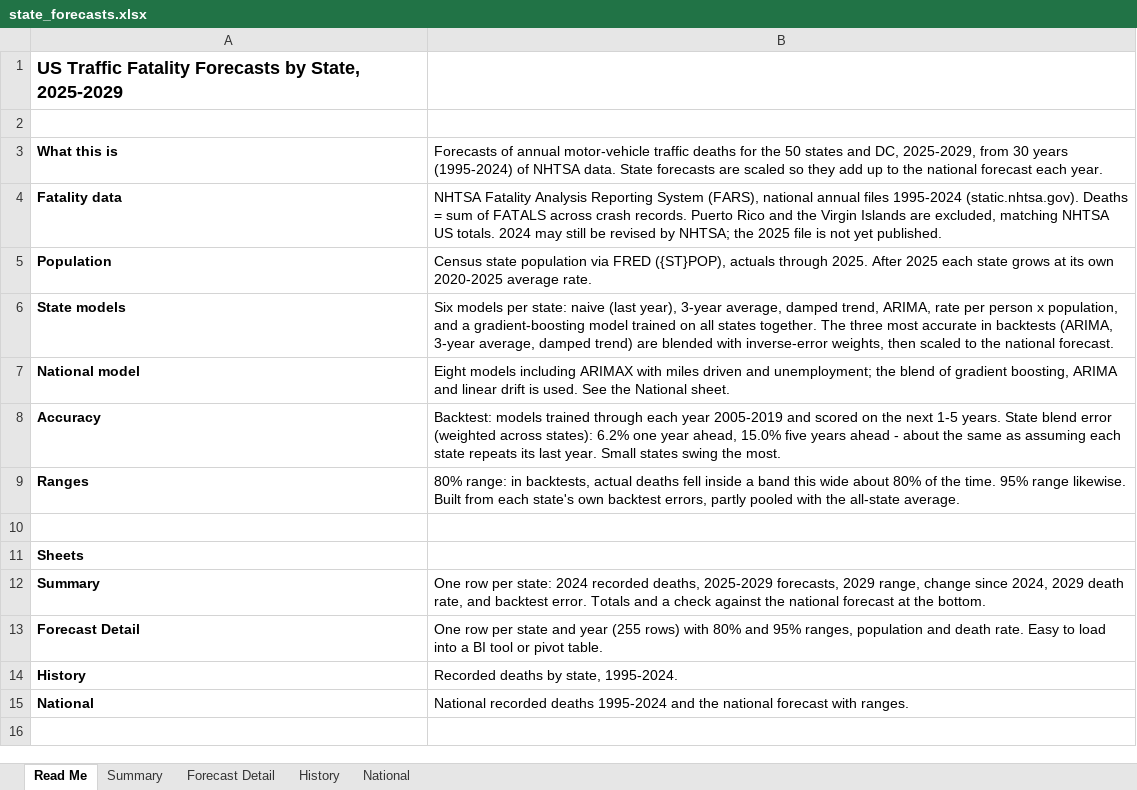
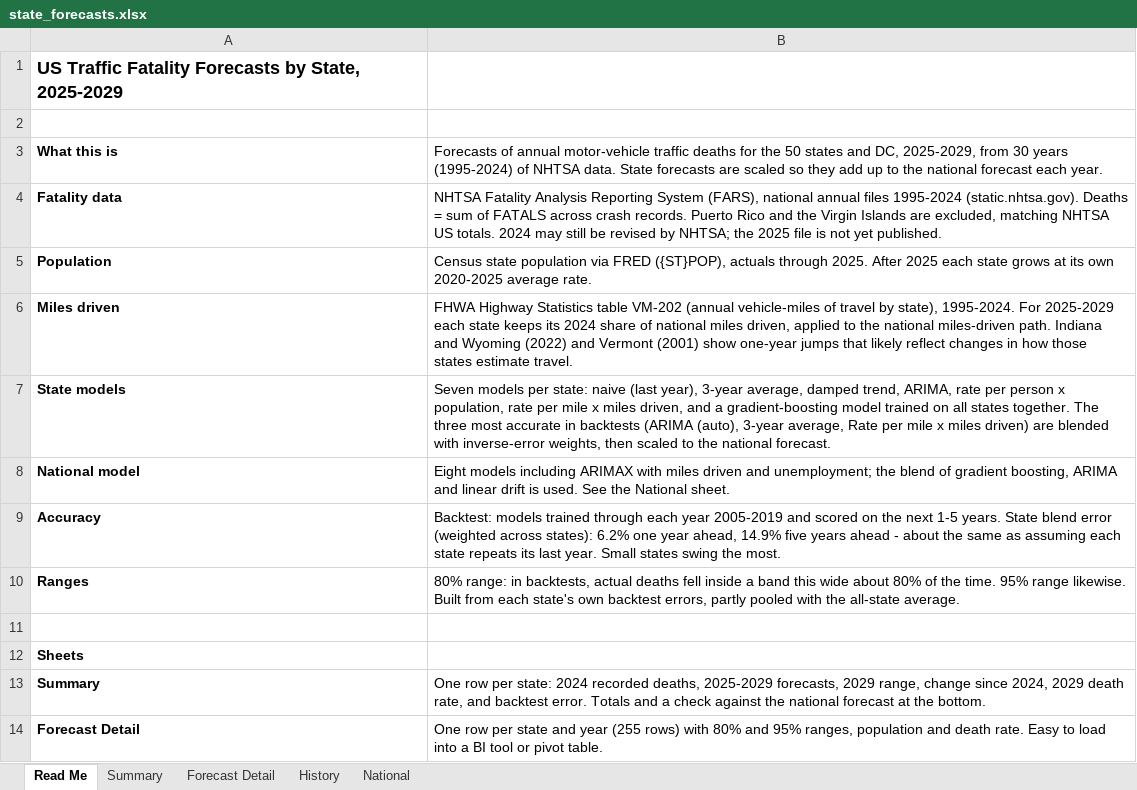
Before and after one commit to AGPPDX/hello-world, an Excel workbook: fatality-forecast/data/state_forecasts.xlsx, sheet Read Me, drawn as a sheet; only a part is shown; the shorter side is filled out with more unchanged rows; values as stored, in another font and other column widths than the file's, no borders; addresses are those after the commit; the diff names each change by its address in the sheet, - before the commit and + after, or states it on an @@ line.

```diff
--- a/fatality-forecast/data/state_forecasts.xlsx (sheet Read Me)
+++ b/fatality-forecast/data/state_forecasts.xlsx (sheet Read Me)
+row 6: Miles driven | FHWA Highway Statistics table VM-202 (annual vehicle-miles of travel by state), 1995-2024. For 2025-2029 each state keeps its 2024 share of national miles driven, applied to the national miles-driven path. Indiana and Wyoming (2022) and Vermont (2001) show one-year jumps that likely reflect changes in how those states estimate travel.
-B7: Six models per state: naive (last year), 3-year average, damped trend, ARIMA, rate per person x population, and a gradient-boosting model trained on all states together. The three most accurate in backtests (ARIMA, 3-year average, damped trend) are blended…
+B7: Seven models per state: naive (last year), 3-year average, damped trend, ARIMA, rate per person x population, rate per mile x miles driven, and a gradient-boosting model trained on all states together. The three most accurate in backtests (ARIMA (auto), 3-year average, Rate per mile x miles driven) are blended…
-B9: …year ahead, 15.0% five years…
+B9: …year ahead, 14.9% five years…
```
Also changed, not shown: sheet Forecast Detail, sheet Summary, 9 other files.
